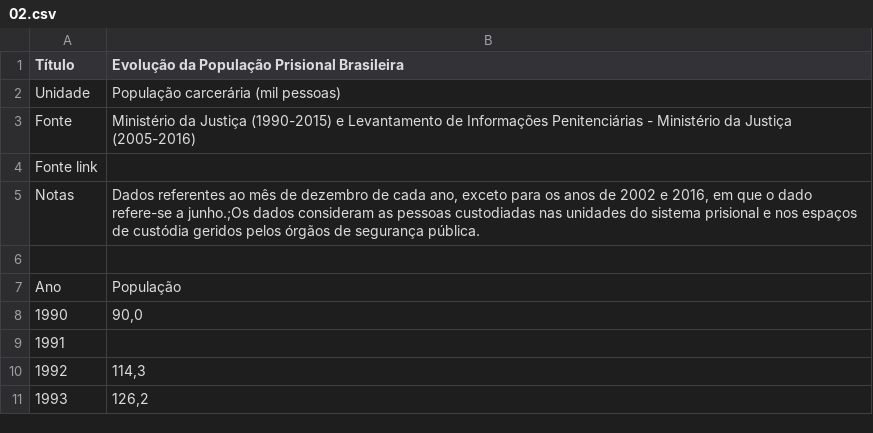
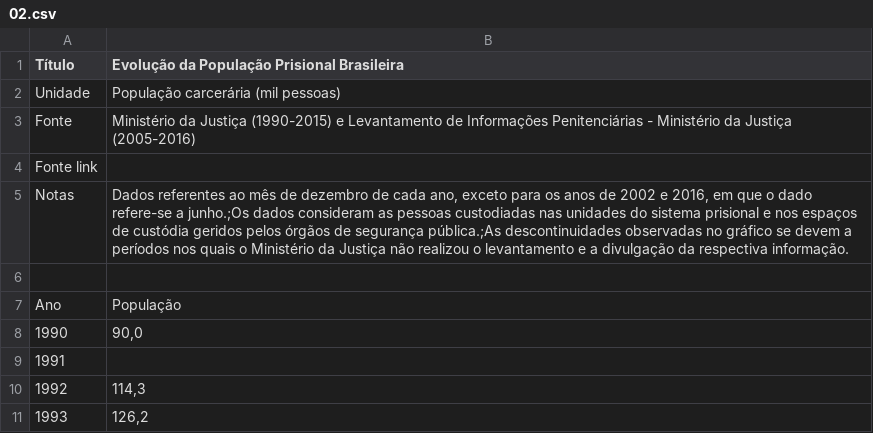
Before and after one commit to ask-ar/carceropolis, a CSV file: carceropolis/carceropolis/static/data/dados_gerais/02.csv, drawn as a sheet; only a part is shown.

```diff
--- a/carceropolis/carceropolis/static/data/dados_gerais/02.csv
+++ b/carceropolis/carceropolis/static/data/dados_gerais/02.csv
@@ -4,3 +4,3 @@
 "Fonte link",""
-"Notas","Dados referentes ao mês de dezembro de cada ano, exceto para os anos de 2002 e 2016, em que o dado refere-se a junho.;Os dados consideram as pessoas custodiadas nas unidades do sistema prisional e nos espaços de custódia geridos pelos órgãos de segurança pública."
+"Notas","Dados referentes ao mês de dezembro de cada ano, exceto para os anos de 2002 e 2016, em que o dado refere-se a junho.;Os dados consideram as pessoas custodiadas nas unidades do sistema prisional e nos espaços de custódia geridos pelos órgãos de segurança pública.;As descontinuidades observadas no gráfico se devem a períodos nos quais o Ministério da Justiça não realizou o levantamento e a divulgação da respectiva informação."
 "",""
```
Also changed, not shown: carceropolis/carceropolis/static/data/dados_gerais/04.csv, carceropolis/carceropolis/static/data/infraestrutura/02_deficit_vagas.csv, 19 other files.
